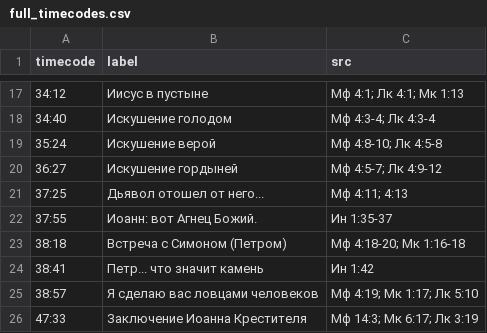
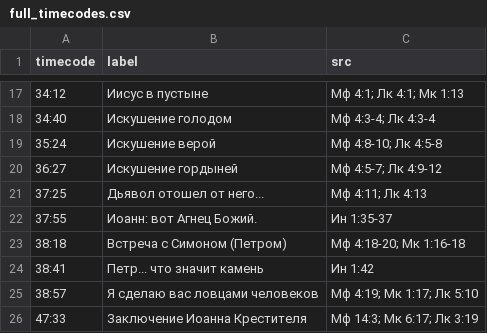
Before and after one commit to bulatovv/rim, a CSV file: full_timecodes.csv, drawn as a sheet; only a part is shown, gaps mark what is left out.

```diff
--- a/full_timecodes.csv
+++ b/full_timecodes.csv
@@ -20,3 +20,3 @@ timecode,label,src
 36:27,"Искушение гордыней","Мф 4:5-7; Лк 4:9-12"
-37:25,"Дьявол отошел от него...","Мф 4:11; 4:13"
+37:25,"Дьявол отошел от него...","Мф 4:11; Лк 4:13"
 37:55,"Иоанн: вот Агнец Божий.","Ин 1:35-37"
```
Also changed, not shown: 5 other files.
